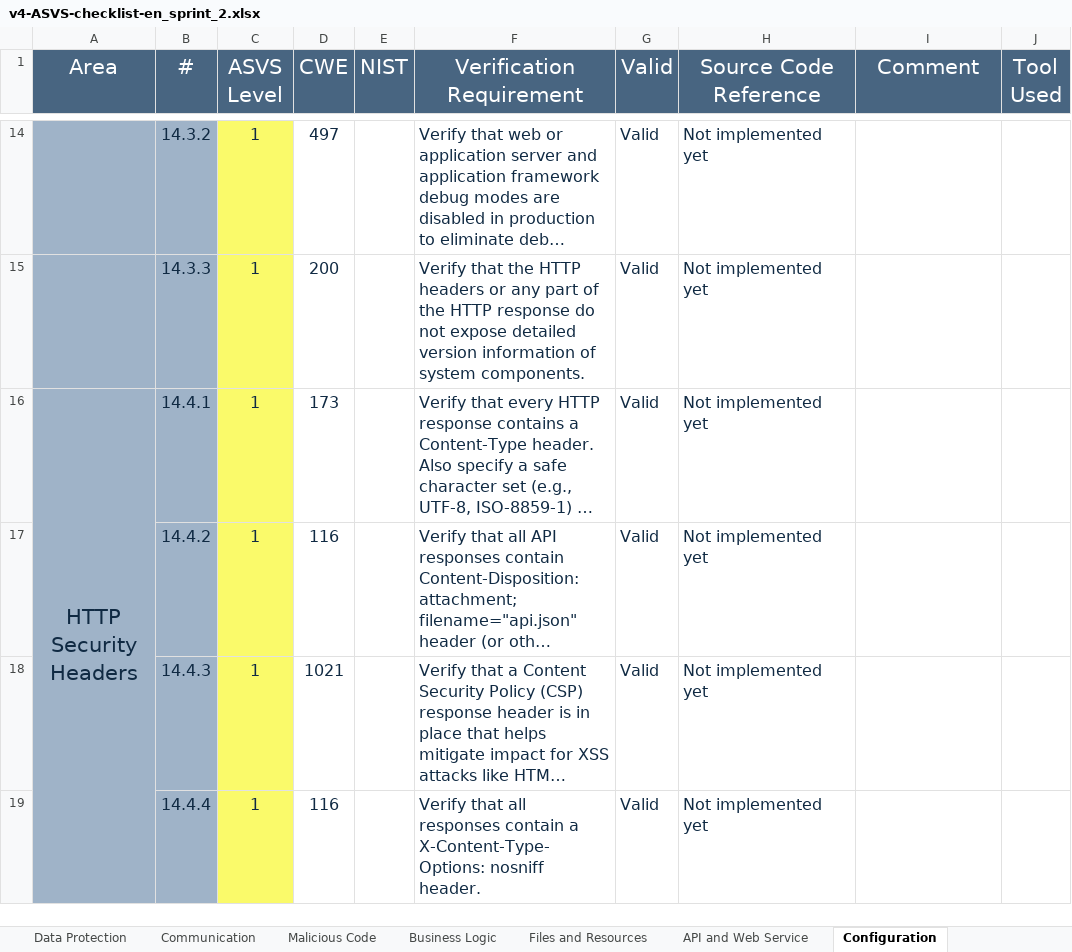
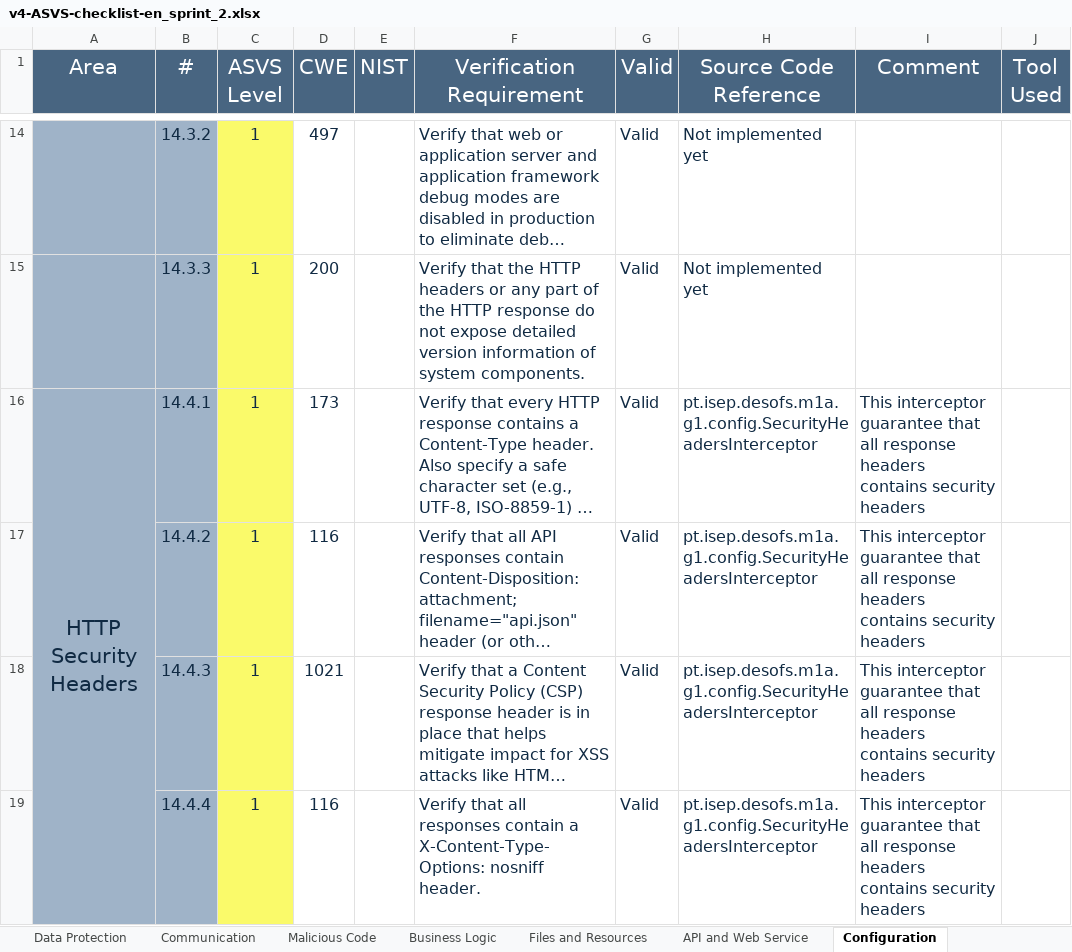
Before and after one commit to pedrofern/desofs2024_M1A_1, an Excel workbook: Deliverables/Documentation/P2_sprint2/v4-ASVS-checklist-en_sprint_2.xlsx, sheet Configuration, drawn as a sheet; only a part is shown, gaps mark what is left out; long unchanged cells end in …; values as stored, in another font and other column widths than the file's, no borders; the diff covers the shown part only; the diff names each change by its address in the sheet, - before the commit and + after, or states it on an @@ line.

Commit message:
#7 Add security headers interceptor and transformed input sanitizer to an interceptor

```diff
--- a/Deliverables/Documentation/P2_sprint2/v4-ASVS-checklist-en_sprint_2.xlsx (sheet Configuration)
+++ b/Deliverables/Documentation/P2_sprint2/v4-ASVS-checklist-en_sprint_2.xlsx (sheet Configuration)
-H16:H19 (Source Code Reference): Not implemented yet
+H16:H19 (Source Code Reference): pt.isep.desofs.m1a.g1.config.SecurityHeadersInterceptor
-I16:I19 (Comment): (empty)
+I16:I19 (Comment): This interceptor guarantee that all response headers contains security headers
```
Also changed, not shown: 6 edited cells elsewhere in this sheet, 5 other files.
